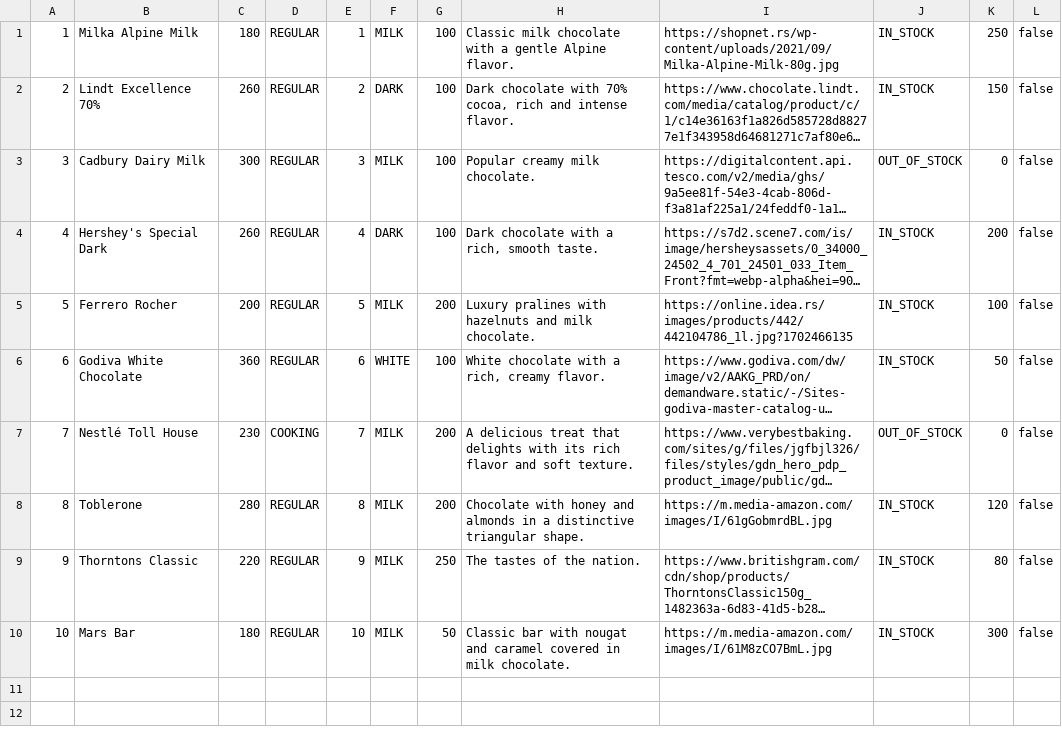
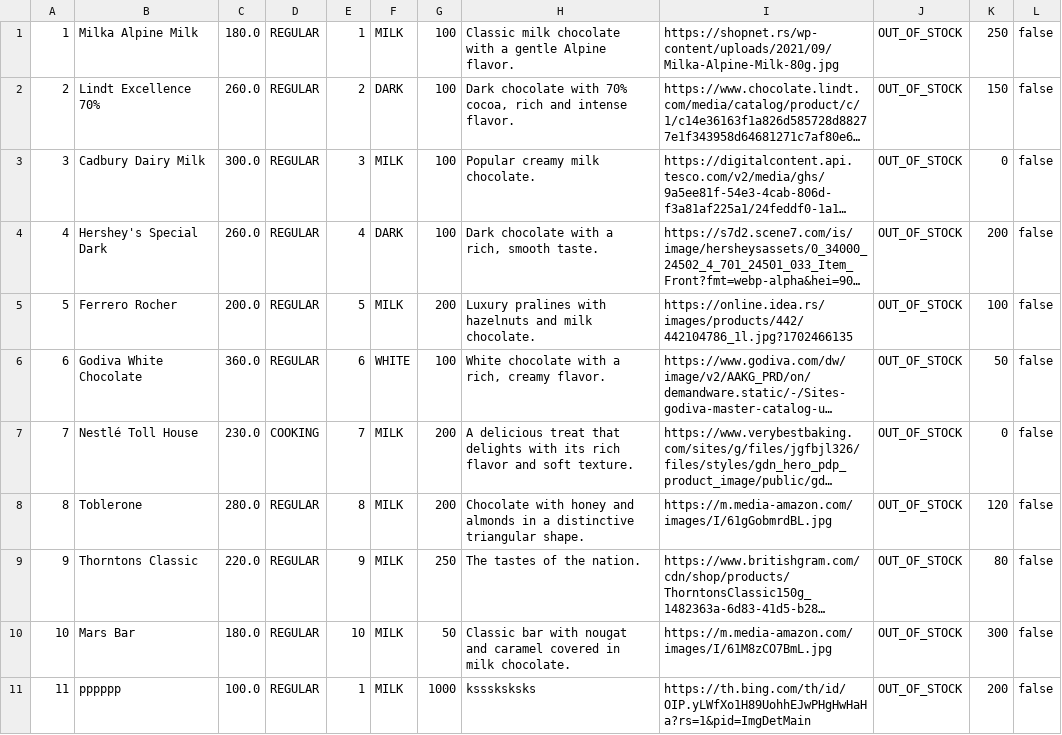
Before and after one commit to ana-edelinski/cocoa-connect, a CSV file: backend/src/main/webapp/chocolates.csv, drawn as a sheet; long unchanged cells end in …; the diff names each change by its address in the sheet, - before the commit and + after, or states it on an @@ line.

```diff
--- a/backend/src/main/webapp/chocolates.csv
+++ b/backend/src/main/webapp/chocolates.csv
-C1: 180
+C1: 180.0
-J1:J2: IN_STOCK
+J1:J2: OUT_OF_STOCK
-C2: 260
+C2: 260.0
-C3: 300
+C3: 300.0
-C4: 260
+C4: 260.0
-J4:J6: IN_STOCK
+J4:J6: OUT_OF_STOCK
-C5: 200
+C5: 200.0
-C6: 360
+C6: 360.0
-C7: 230
+C7: 230.0
-C8: 280
+C8: 280.0
-J8:J10: IN_STOCK
+J8:J10: OUT_OF_STOCK
-C9: 220
+C9: 220.0
-C10: 180
+C10: 180.0
+row 11: 11 | pppppp | 100.0 | REGULAR | 1 | MILK | 1000 | ksssksksks | https://th.bing.com/th/id/OIP.yLWfXo1H89UohhEJwPHgHwHaHa?rs=1&pid=ImgDetMain | OUT_OF_STOCK | 200 | false
```
Also changed, not shown: apache-tomcat-9.0.86/webapps/backend/chocolates.csv, 31 other files.
